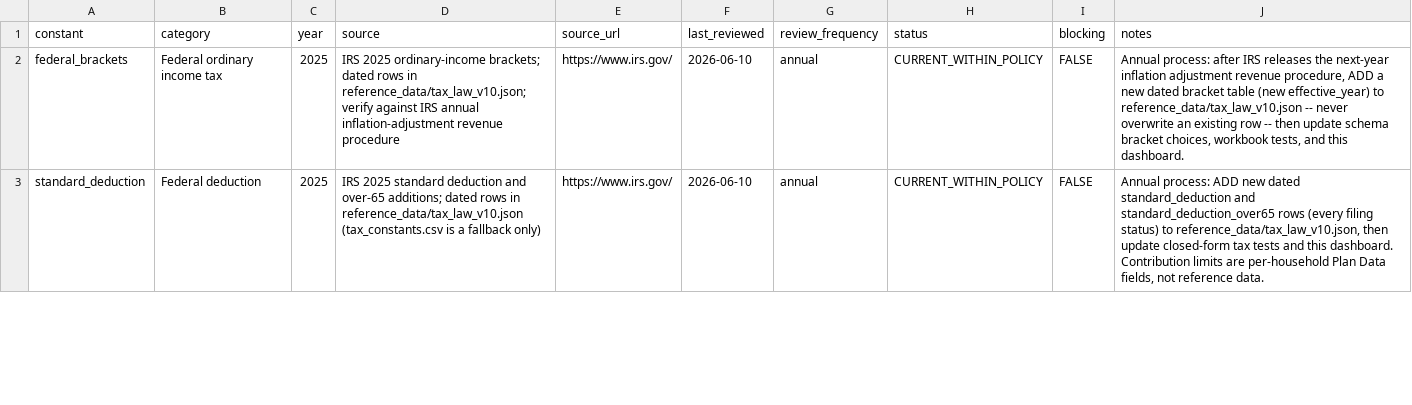
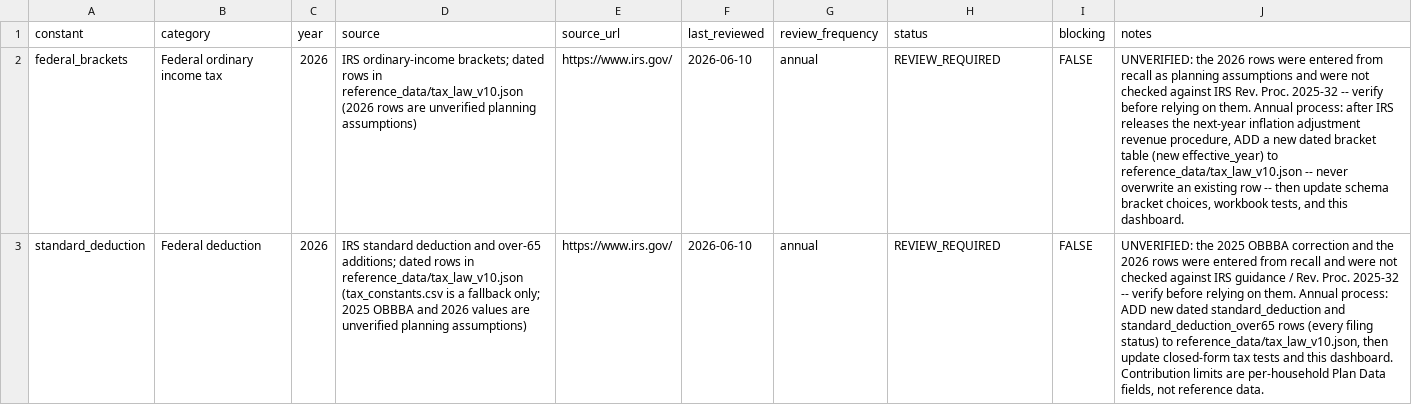
Before and after one commit to matthartzman/retirement_system, a CSV file: reference_data/tax_update_dashboard.csv, drawn as a sheet; only a part is shown; the diff covers the shown part only; the diff names each change by its address in the sheet, - before the commit and + after, or states it on an @@ line.

```diff
--- a/reference_data/tax_update_dashboard.csv
+++ b/reference_data/tax_update_dashboard.csv
-C2:C3 (year): 2025
+C2:C3 (year): 2026
-D2 (source): IRS 2025 ordinary-income brackets; dated rows in reference_data/tax_law_v10.json; verify against IRS annual inflation-adjustment revenue procedure
+D2 (source): IRS ordinary-income brackets; dated rows in reference_data/tax_law_v10.json (2026 rows are unverified planning assumptions)
-H2:H3 (status): CURRENT_WITHIN_POLICY
+H2:H3 (status): REVIEW_REQUIRED
-J2 (notes): Annual process:…
+J2 (notes): UNVERIFIED: the 2026 rows were entered from recall as planning assumptions and were not checked against IRS Rev. Proc. 2025-32 -- verify before relying on them. Annual process:…
-D3 (source): IRS 2025 standard deduction and over-65 additions; dated rows in reference_data/tax_law_v10.json (tax_constants.csv is a fallback only)
+D3 (source): IRS standard deduction and over-65 additions; dated rows in reference_data/tax_law_v10.json (tax_constants.csv is a fallback only; 2025 OBBBA and 2026 values are unverified planning assumptions)
-J3 (notes): Annual process:…
+J3 (notes): UNVERIFIED: the 2025 OBBBA correction and the 2026 rows were entered from recall and were not checked against IRS guidance / Rev. Proc. 2025-32 -- verify before relying on them. Annual process:…
```
Also changed, not shown: 8 edited cells elsewhere in this file, reference_data/tax_constants.csv, 4 other files.
